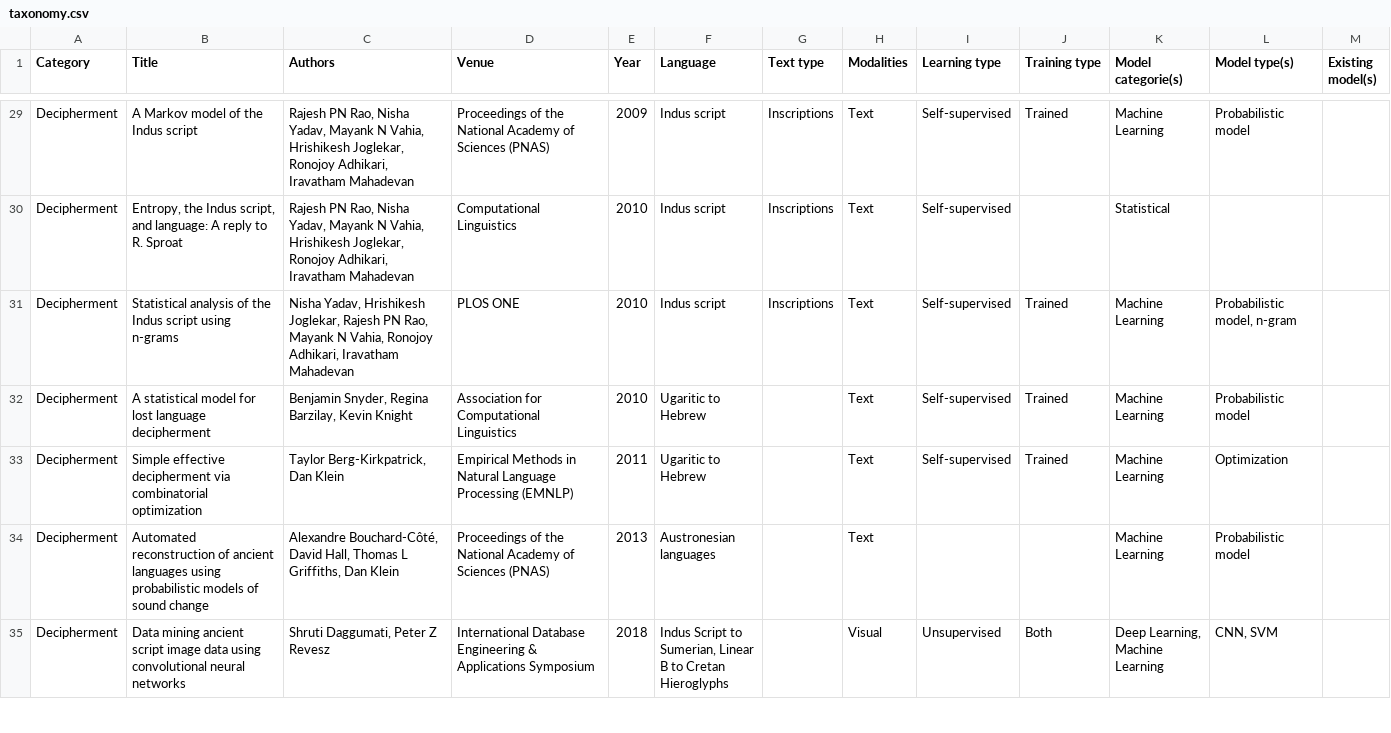
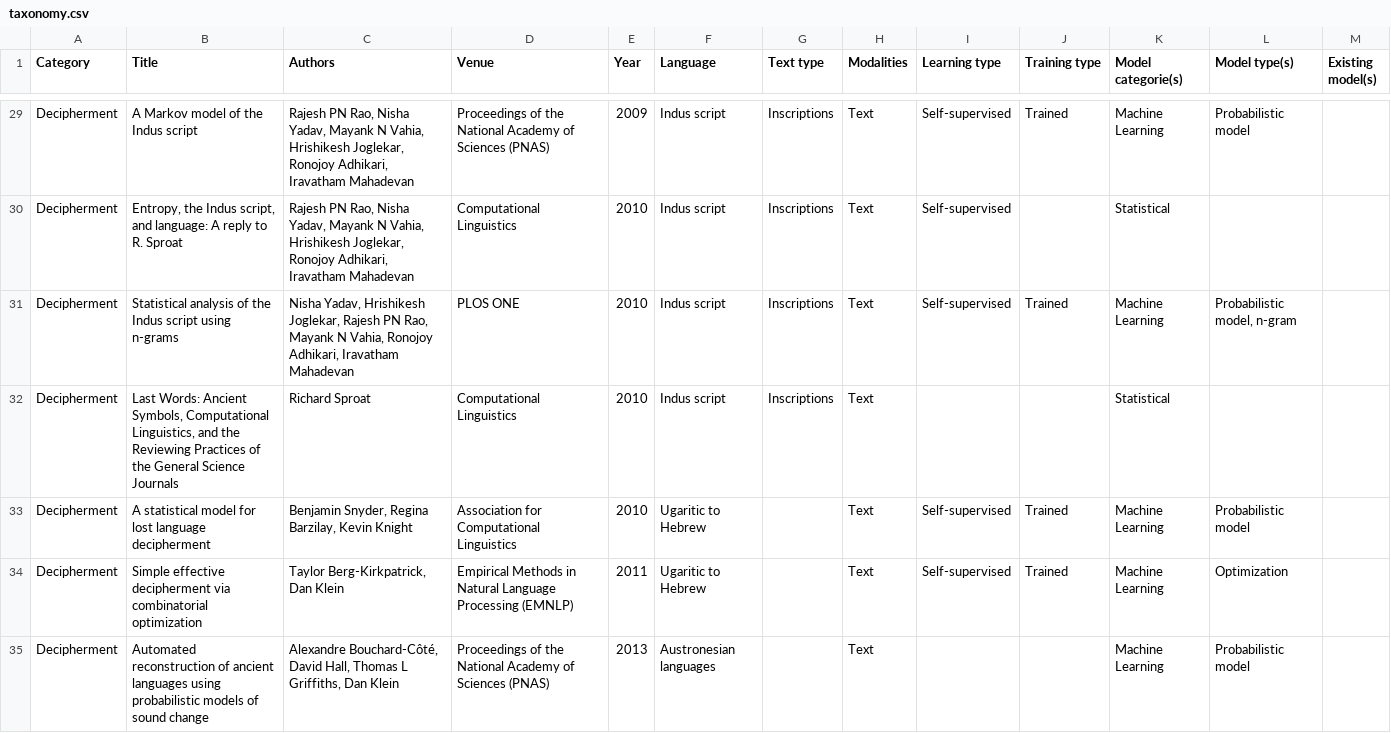
Before and after one commit to ancientml/ml-for-ancient-languages, a CSV file: taxonomy/taxonomy.csv, drawn as a sheet; only a part is shown, gaps mark what is left out; the shorter side is filled out with more unchanged rows; the diff covers the shown part only.

Commit message:
Taxonomy update.

```diff
--- a/taxonomy/taxonomy.csv
+++ b/taxonomy/taxonomy.csv
@@ -31,2 +31,3 @@ Decipherment,"Entropy, the Indus script, and language: A reply to R. Sproat","Ra
 Decipherment,Statistical analysis of the Indus script using n-grams,"Nisha Yadav, Hrishikesh Joglekar, Rajesh PN Rao, Mayank N Vahia, Ronojoy Adhikari, Iravatham Mahadevan",PLOS ONE,2010,Indus script,Inscriptions,Text,Self-supervised,Trained,Machine Learning,"Probabilistic model, n-gram",
+Decipherment,"Last Words: Ancient Symbols, Computational Linguistics, and the Reviewing Practices of the General Science Journals",Richard Sproat,Computational Linguistics,2010,Indus script,Inscriptions,Text,,,Statistical,,
 Decipherment,A statistical model for lost language decipherment,"Benjamin Snyder, Regina Barzilay, Kevin Knight",Association for Computational Linguistics,2010,Ugaritic to Hebrew,,Text,Self-supervised,Trained,Machine Learning,Probabilistic model,
```
Also changed, not shown: 2 added rows, 1 removed row and 2 edited cells elsewhere in this file, 6 other files.
